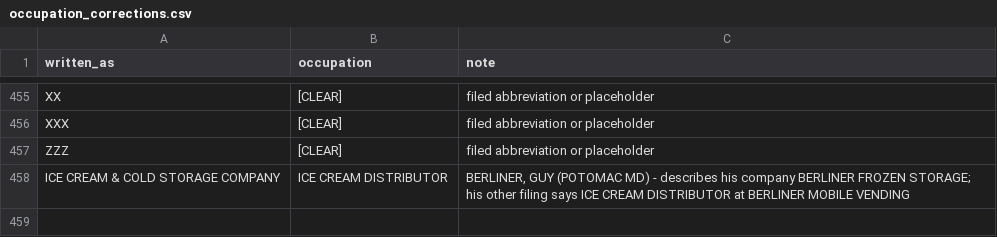
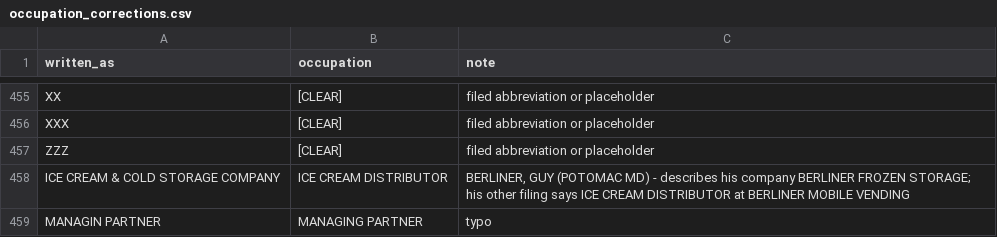
Before and after one commit to tareeqemad/fec-pipeline, a CSV file: data/config/occupation_corrections.csv, drawn as a sheet; only a part is shown, gaps mark what is left out; the diff names each change by its address in the sheet, - before the commit and + after, or states it on an @@ line.

```diff
--- a/data/config/occupation_corrections.csv
+++ b/data/config/occupation_corrections.csv
+row 459: MANAGIN PARTNER | MANAGING PARTNER | typo
```
Also changed, not shown: data/rules/address_rules.csv, data/rules/contributor_name_rules.csv, 18 other files.
